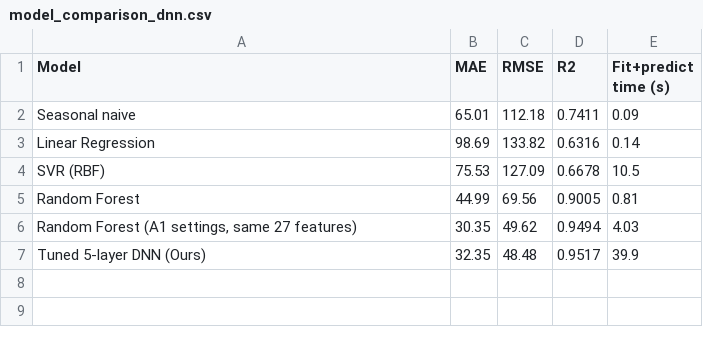
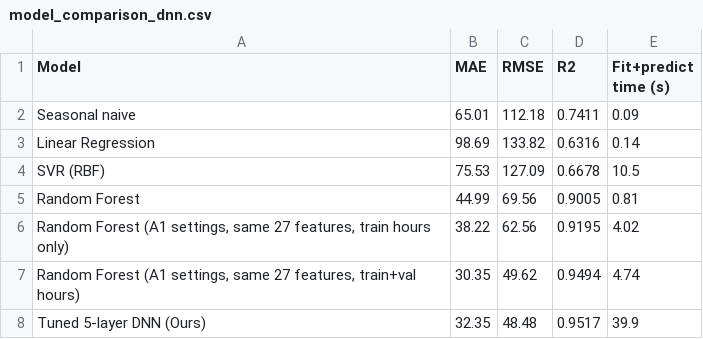
Before and after one commit to dhyeypanchal/Bike-Sharing-Forecasting, a CSV file: assignment2/results/model_comparison_dnn.csv, drawn as a sheet.

Commit message:
A2: add like-for-like RF (train hours only) to comparison; label train+val RF; update README findings

```diff
--- a/assignment2/results/model_comparison_dnn.csv
+++ b/assignment2/results/model_comparison_dnn.csv
@@ -5,3 +5,4 @@ SVR (RBF),75.53,127.09,0.6678,10.5
 Random Forest,44.99,69.56,0.9005,0.81
-"Random Forest (A1 settings, same 27 features)",30.35,49.62,0.9494,4.03
+"Random Forest (A1 settings, same 27 features, train hours only)",38.22,62.56,0.9195,4.02
+"Random Forest (A1 settings, same 27 features, train+val hours)",30.35,49.62,0.9494,4.74
 Tuned 5-layer DNN (Ours),32.35,48.48,0.9517,39.9
```
Also changed, not shown: 6 other files.
